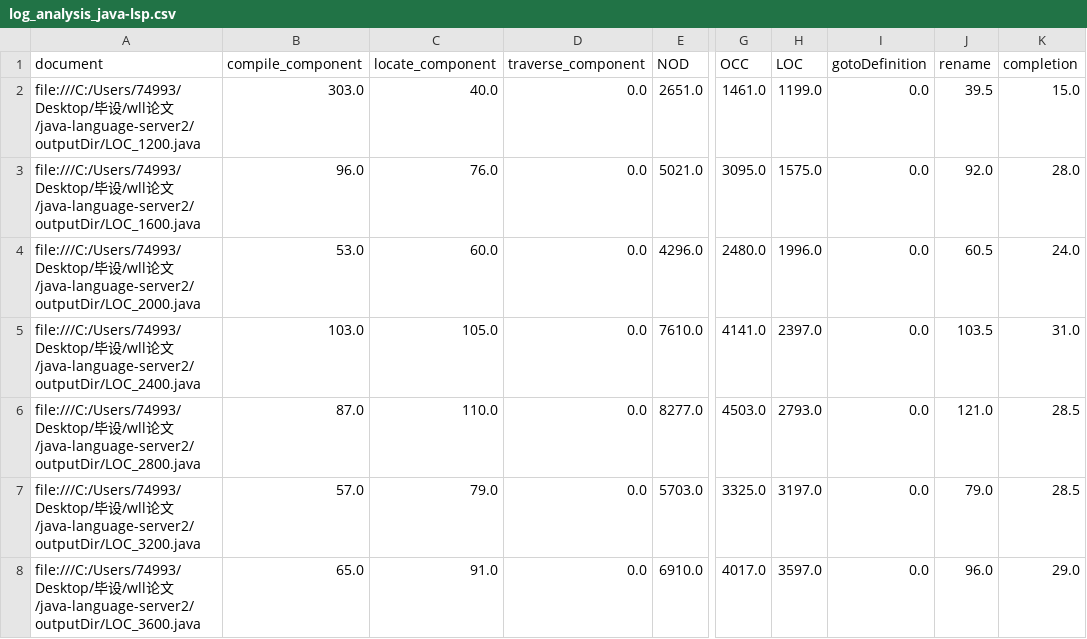
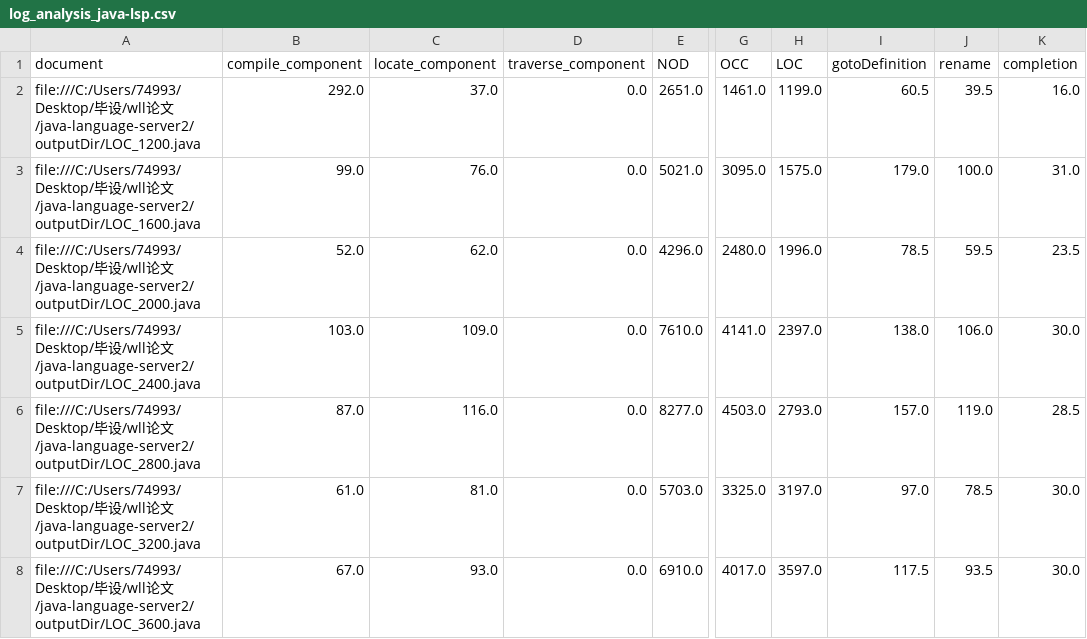
Before and after one commit to starrrrgazer/java-language-server, a CSV file: log_analysis_java-lsp.csv, drawn as a sheet; only a part is shown, gaps mark what is left out; the diff covers the shown part only; the diff names each change by its address in the sheet, - before the commit and + after, or states it on an @@ line.

```diff
--- a/log_analysis_java-lsp.csv
+++ b/log_analysis_java-lsp.csv
-B2 (compile_component): 303.0
+B2 (compile_component): 292.0
-C2 (locate_component): 40.0
+C2 (locate_component): 37.0
-I2 (gotoDefinition): 0.0
+I2 (gotoDefinition): 60.5
-K2 (completion): 15.0
+K2 (completion): 16.0
-B3 (compile_component): 96.0
+B3 (compile_component): 99.0
-I3 (gotoDefinition): 0.0
+I3 (gotoDefinition): 179.0
-J3 (rename): 92.0
+J3 (rename): 100.0
-K3 (completion): 28.0
+K3 (completion): 31.0
-B4 (compile_component): 53.0
+B4 (compile_component): 52.0
-C4 (locate_component): 60.0
+C4 (locate_component): 62.0
-I4 (gotoDefinition): 0.0
+I4 (gotoDefinition): 78.5
-J4 (rename): 60.5
+J4 (rename): 59.5
-K4 (completion): 24.0
+K4 (completion): 23.5
-C5 (locate_component): 105.0
+C5 (locate_component): 109.0
-I5 (gotoDefinition): 0.0
+I5 (gotoDefinition): 138.0
-J5 (rename): 103.5
+J5 (rename): 106.0
-K5 (completion): 31.0
+K5 (completion): 30.0
-C6 (locate_component): 110.0
+C6 (locate_component): 116.0
-I6 (gotoDefinition): 0.0
+I6 (gotoDefinition): 157.0
-J6 (rename): 121.0
+J6 (rename): 119.0
-B7 (compile_component): 57.0
+B7 (compile_component): 61.0
-C7 (locate_component): 79.0
+C7 (locate_component): 81.0
-I7 (gotoDefinition): 0.0
+I7 (gotoDefinition): 97.0
-J7 (rename): 79.0
+J7 (rename): 78.5
-K7 (completion): 28.5
+K7 (completion): 30.0
-B8 (compile_component): 65.0
+B8 (compile_component): 67.0
-C8 (locate_component): 91.0
+C8 (locate_component): 93.0
-I8 (gotoDefinition): 0.0
+I8 (gotoDefinition): 117.5
-J8 (rename): 96.0
+J8 (rename): 93.5
-K8 (completion): 29.0
+K8 (completion): 30.0
```
Also changed, not shown: 90 edited cells elsewhere in this file, 3 other files.
